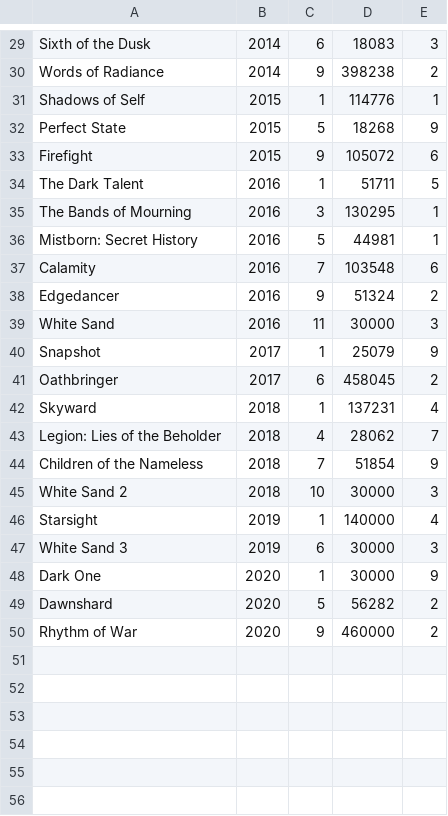
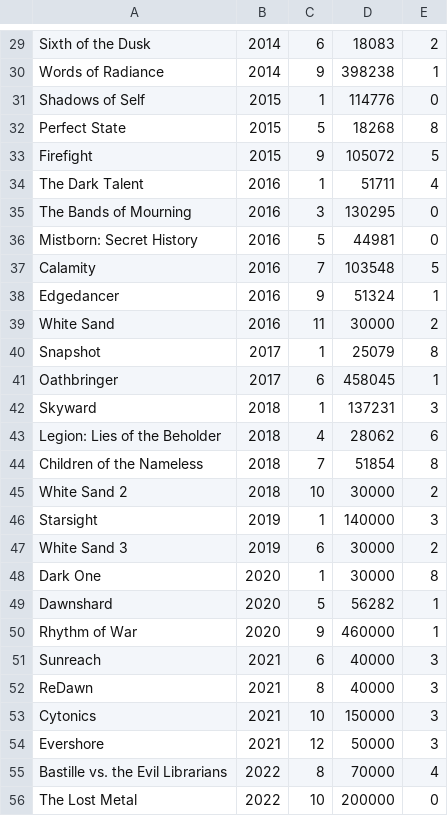
Before and after one commit to N3XT191/author-publication-graph, a CSV file: old-python-script-and-data/dataSando.csv, drawn as a sheet; only a part is shown, gaps mark what is left out; the diff covers the shown part only; the diff names each change by its address in the sheet, - before the commit and + after, or states it on an @@ line.

```diff
--- a/old-python-script-and-data/dataSando.csv
+++ b/old-python-script-and-data/dataSando.csv
-E29: 3
+E29: 2
-E30: 2
+E30: 1
-E31: 1
+E31: 0
-E32: 9
+E32: 8
-E33: 6
+E33: 5
-E34: 5
+E34: 4
-E35:E36: 1
+E35:E36: 0
-E37: 6
+E37: 5
-E38: 2
+E38: 1
-E39: 3
+E39: 2
-E40: 9
+E40: 8
-E41: 2
+E41: 1
-E42: 4
+E42: 3
-E43: 7
+E43: 6
-E44: 9
+E44: 8
-E45: 3
+E45: 2
-E46: 4
+E46: 3
-E47: 3
+E47: 2
-E48: 9
+E48: 8
-E49:E50: 2
+E49:E50: 1
+row 51: Sunreach | 2021 | 6 | 40000 | 3
+row 52: ReDawn | 2021 | 8 | 40000 | 3
+row 53: Cytonics | 2021 | 10 | 150000 | 3
+row 54: Evershore | 2021 | 12 | 50000 | 3
+row 55: Bastille vs. the Evil Librarians | 2022 | 8 | 70000 | 4
+row 56: The Lost Metal | 2022 | 10 | 200000 | 0
```
Also changed, not shown: 6 added rows and 28 edited cells elsewhere in this file, old-python-script-and-data/data_king.csv, 5 other files.
